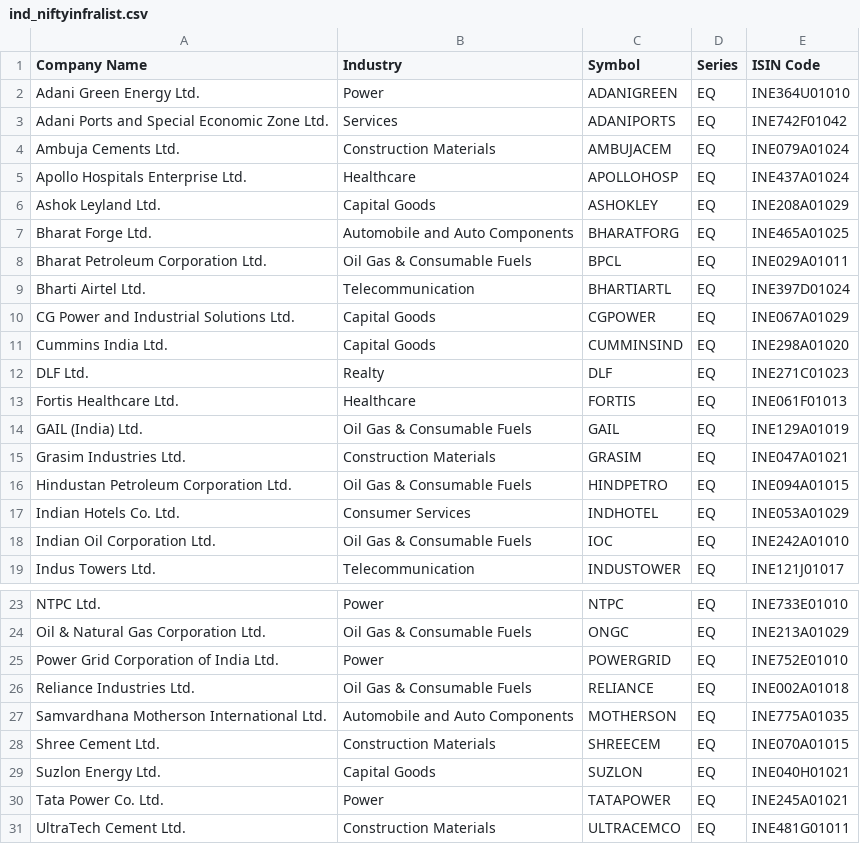
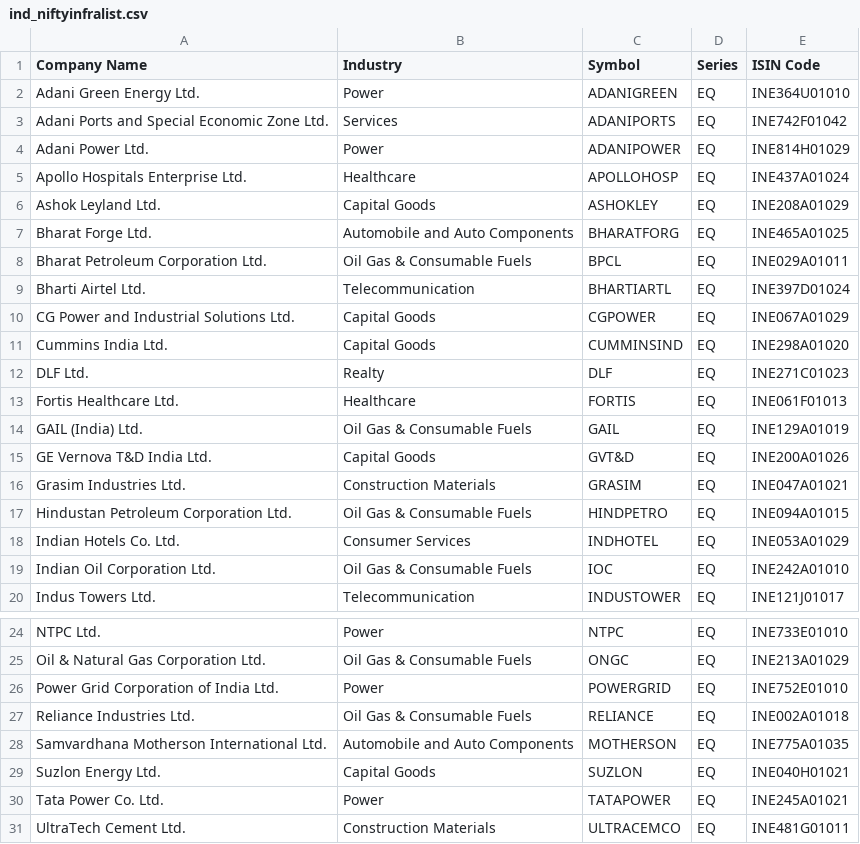
Before and after one commit to Techknowdroid/ChartsageAlgo, a CSV file: historical_membership_sources/current/ind_niftyinfralist.csv, drawn as a sheet; only a part is shown, gaps mark what is left out.

```diff
--- a/historical_membership_sources/current/ind_niftyinfralist.csv
+++ b/historical_membership_sources/current/ind_niftyinfralist.csv
@@ -3,3 +3,3 @@ Adani Green Energy Ltd.,Power,ADANIGREEN,EQ,INE364U01010
 Adani Ports and Special Economic Zone Ltd.,Services,ADANIPORTS,EQ,INE742F01042
-Ambuja Cements Ltd.,Construction Materials,AMBUJACEM,EQ,INE079A01024
+Adani Power Ltd.,Power,ADANIPOWER,EQ,INE814H01029
 Apollo Hospitals Enterprise Ltd.,Healthcare,APOLLOHOSP,EQ,INE437A01024
@@ -14,2 +14,3 @@ Fortis Healthcare Ltd.,Healthcare,FORTIS,EQ,INE061F01013
 GAIL (India) Ltd.,Oil Gas & Consumable Fuels,GAIL,EQ,INE129A01019
+GE Vernova T&D India Ltd.,Capital Goods,GVT&D,EQ,INE200A01026
 Grasim Industries Ltd.,Construction Materials,GRASIM,EQ,INE047A01021
@@ -27,3 +28,2 @@ Reliance Industries Ltd.,Oil Gas & Consumable Fuels,RELIANCE,EQ,INE002A01018
 Samvardhana Motherson International Ltd.,Automobile and Auto Components,MOTHERSON,EQ,INE775A01035
-Shree Cement Ltd.,Construction Materials,SHREECEM,EQ,INE070A01015
 Suzlon Energy Ltd.,Capital Goods,SUZLON,EQ,INE040H01021
```
Also changed, not shown: historical_membership_sources/current/ind_nifty200list.csv, historical_membership_sources/current/ind_nifty500list.csv, 21 other files.
